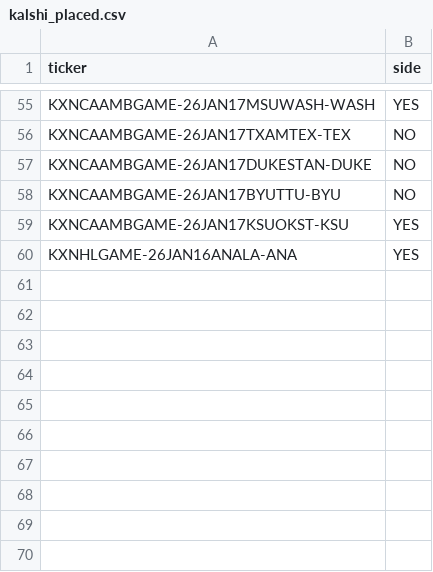
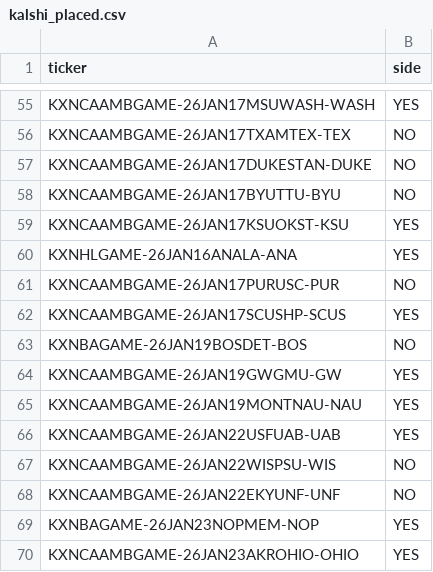
Before and after one commit to trevorscholz1/Portfolio, a CSV file: daily_lockz/models/kalshi_placed.csv, drawn as a sheet; only a part is shown, gaps mark what is left out.

```diff
--- a/daily_lockz/models/kalshi_placed.csv
+++ b/daily_lockz/models/kalshi_placed.csv
@@ -60 +60,11 @@ KXNCAAMBGAME-26JAN17KSUOKST-KSU,YES
 KXNHLGAME-26JAN16ANALA-ANA,YES
+KXNCAAMBGAME-26JAN17PURUSC-PUR,NO
+KXNCAAMBGAME-26JAN17SCUSHP-SCUS,YES
+KXNBAGAME-26JAN19BOSDET-BOS,NO
+KXNCAAMBGAME-26JAN19GWGMU-GW,YES
+KXNCAAMBGAME-26JAN19MONTNAU-NAU,YES
+KXNCAAMBGAME-26JAN22USFUAB-UAB,YES
+KXNCAAMBGAME-26JAN22WISPSU-WIS,NO
+KXNCAAMBGAME-26JAN22EKYUNF-UNF,NO
+KXNBAGAME-26JAN23NOPMEM-NOP,YES
+KXNCAAMBGAME-26JAN23AKROHIO-OHIO,YES
```
Also changed, not shown: daily_lockz/models/placed.csv, 1 other file.
